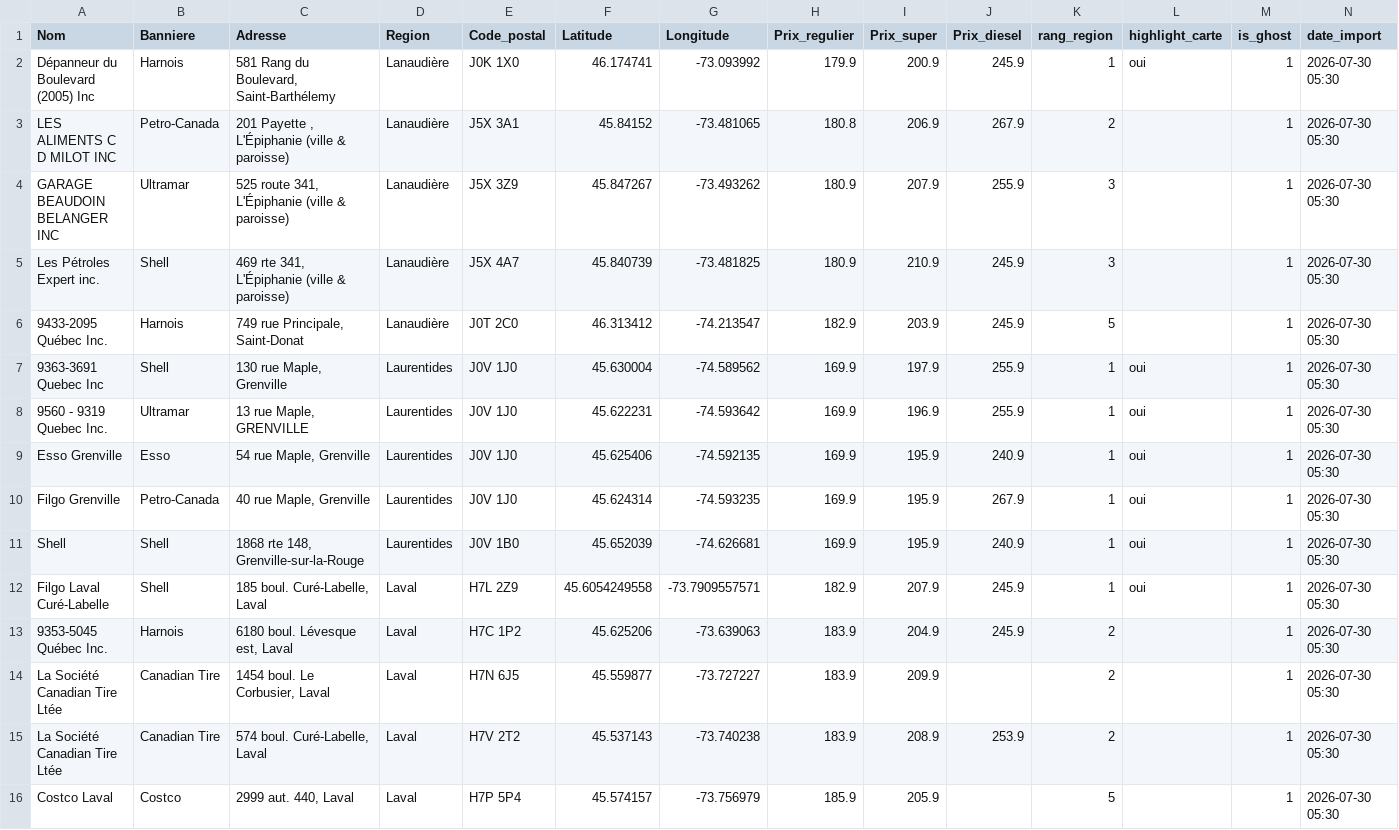
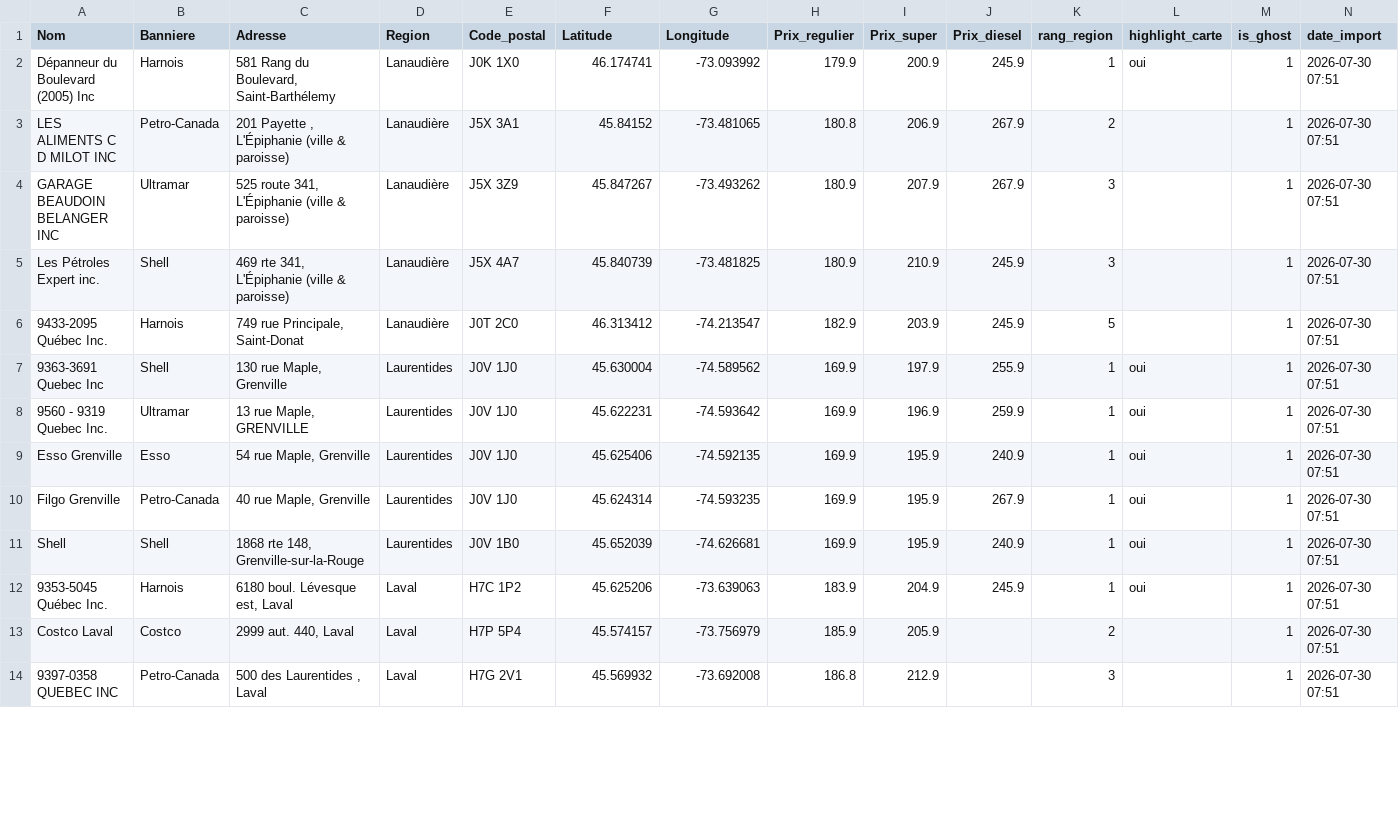
Before and after one commit to emclavel/regie-essence-quebec-data, a CSV file: data/regie_essence_grand_montreal.csv, drawn as a sheet; only a part is shown; the diff covers the shown part only.

```diff
--- a/data/regie_essence_grand_montreal.csv
+++ b/data/regie_essence_grand_montreal.csv
@@ -1,16 +1,14 @@
 Nom,Banniere,Adresse,Region,Code_postal,Latitude,Longitude,Prix_regulier,Prix_super,Prix_diesel,rang_region,highlight_carte,is_ghost,date_import
-Dépanneur du Boulevard (2005) Inc,Harnois,"581 Rang du Boulevard, Saint-Barthélemy",Lanaudière,J0K 1X0,46.174741,-73.093992,179.9,200.9,245.9,1,oui,1,2026-07-30 05:30
-LES ALIMENTS C D MILOT INC,Petro-Canada,"201 Payette , L'Épiphanie (ville & paroisse)",Lanaudière,J5X 3A1,45.84152,-73.481065,180.8,206.9,267.9,2,,1,2026-07-30 05:30
-GARAGE BEAUDOIN BELANGER INC,Ultramar,"525 route 341, L'Épiphanie (ville & paroisse)",Lanaudière,J5X 3Z9,45.847267,-73.493262,180.9,207.9,255.9,3,,1,2026-07-30 05:30
-Les Pétroles Expert inc.,Shell,"469 rte 341, L'Épiphanie (ville & paroisse)",Lanaudière,J5X 4A7,45.840739,-73.481825,180.9,210.9,245.9,3,,1,2026-07-30 05:30
-9433-2095 Québec Inc.,Harnois,"749 rue Principale, Saint-Donat",Lanaudière,J0T 2C0,46.313412,-74.213547,182.9,203.9,245.9,5,,1,2026-07-30 05:30
-9363-3691 Quebec Inc,Shell,"130 rue Maple, Grenville",Laurentides,J0V 1J0,45.630004,-74.589562,169.9,197.9,255.9,1,oui,1,2026-07-30 05:30
-9560 - 9319 Quebec Inc.,Ultramar,"13 rue Maple, GRENVILLE",Laurentides,J0V 1J0,45.622231,-74.593642,169.9,196.9,255.9,1,oui,1,2026-07-30 05:30
-Esso Grenville,Esso,"54 rue Maple, Grenville",Laurentides,J0V 1J0,45.625406,-74.592135,169.9,195.9,240.9,1,oui,1,2026-07-30 05:30
-Filgo Grenville,Petro-Canada,"40 rue Maple, Grenville",Laurentides,J0V 1J0,45.624314,-74.593235,169.9,195.9,267.9,1,oui,1,2026-07-30 05:30
-Shell,Shell,"1868 rte 148, Grenville-sur-la-Rouge",Laurentides,J0V 1B0,45.652039,-74.626681,169.9,195.9,240.9,1,oui,1,2026-07-30 05:30
-Filgo Laval Curé-Labelle,Shell,"185 boul. Curé-Labelle, Laval",Laval,H7L 2Z9,45.6054249558,-73.7909557571,182.9,207.9,245.9,1,oui,1,2026-07-30 05:30
-9353-5045 Québec Inc.,Harnois,"6180 boul. Lévesque est, Laval",Laval,H7C 1P2,45.625206,-73.639063,183.9,204.9,245.9,2,,1,2026-07-30 05:30
-La Société Canadian Tire Ltée,Canadian Tire,"1454 boul. Le Corbusier, Laval",Laval,H7N 6J5,45.559877,-73.727227,183.9,209.9,,2,,1,2026-07-30 05:30
-La Société Canadian Tire Ltée,Canadian Tire,"574 boul. Curé-Labelle, Laval",Laval,H7V 2T2,45.537143,-73.740238,183.9,208.9,253.9,2,,1,2026-07-30 05:30
-Costco Laval,Costco,"2999 aut. 440, Laval",Laval,H7P 5P4,45.574157,-73.756979,185.9,205.9,,5,,1,2026-07-30 05:30
+Dépanneur du Boulevard (2005) Inc,Harnois,"581 Rang du Boulevard, Saint-Barthélemy",Lanaudière,J0K 1X0,46.174741,-73.093992,179.9,200.9,245.9,1,oui,1,2026-07-30 07:51
+LES ALIMENTS C D MILOT INC,Petro-Canada,"201 Payette , L'Épiphanie (ville & paroisse)",Lanaudière,J5X 3A1,45.84152,-73.481065,180.8,206.9,267.9,2,,1,2026-07-30 07:51
+GARAGE BEAUDOIN BELANGER INC,Ultramar,"525 route 341, L'Épiphanie (ville & paroisse)",Lanaudière,J5X 3Z9,45.847267,-73.493262,180.9,207.9,267.9,3,,1,2026-07-30 07:51
+Les Pétroles Expert inc.,Shell,"469 rte 341, L'Épiphanie (ville & paroisse)",Lanaudière,J5X 4A7,45.840739,-73.481825,180.9,210.9,245.9,3,,1,2026-07-30 07:51
+9433-2095 Québec Inc.,Harnois,"749 rue Principale, Saint-Donat",Lanaudière,J0T 2C0,46.313412,-74.213547,182.9,203.9,245.9,5,,1,2026-07-30 07:51
+9363-3691 Quebec Inc,Shell,"130 rue Maple, Grenville",Laurentides,J0V 1J0,45.630004,-74.589562,169.9,197.9,255.9,1,oui,1,2026-07-30 07:51
+9560 - 9319 Quebec Inc.,Ultramar,"13 rue Maple, GRENVILLE",Laurentides,J0V 1J0,45.622231,-74.593642,169.9,196.9,259.9,1,oui,1,2026-07-30 07:51
+Esso Grenville,Esso,"54 rue Maple, Grenville",Laurentides,J0V 1J0,45.625406,-74.592135,169.9,195.9,240.9,1,oui,1,2026-07-30 07:51
+Filgo Grenville,Petro-Canada,"40 rue Maple, Grenville",Laurentides,J0V 1J0,45.624314,-74.593235,169.9,195.9,267.9,1,oui,1,2026-07-30 07:51
+Shell,Shell,"1868 rte 148, Grenville-sur-la-Rouge",Laurentides,J0V 1B0,45.652039,-74.626681,169.9,195.9,240.9,1,oui,1,2026-07-30 07:51
+9353-5045 Québec Inc.,Harnois,"6180 boul. Lévesque est, Laval",Laval,H7C 1P2,45.625206,-73.639063,183.9,204.9,245.9,1,oui,1,2026-07-30 07:51
+Costco Laval,Costco,"2999 aut. 440, Laval",Laval,H7P 5P4,45.574157,-73.756979,185.9,205.9,,2,,1,2026-07-30 07:51
+9397-0358 QUEBEC INC,Petro-Canada,"500 des Laurentides , Laval",Laval,H7G 2V1,45.569932,-73.692008,186.8,212.9,,3,,1,2026-07-30 07:51
```
Also changed, not shown: 5 added rows, 3 removed rows and 15 edited cells elsewhere in this file, data/regie_essence_estrie.csv, data/regie_essence_mauricie.csv, 3 other files.
